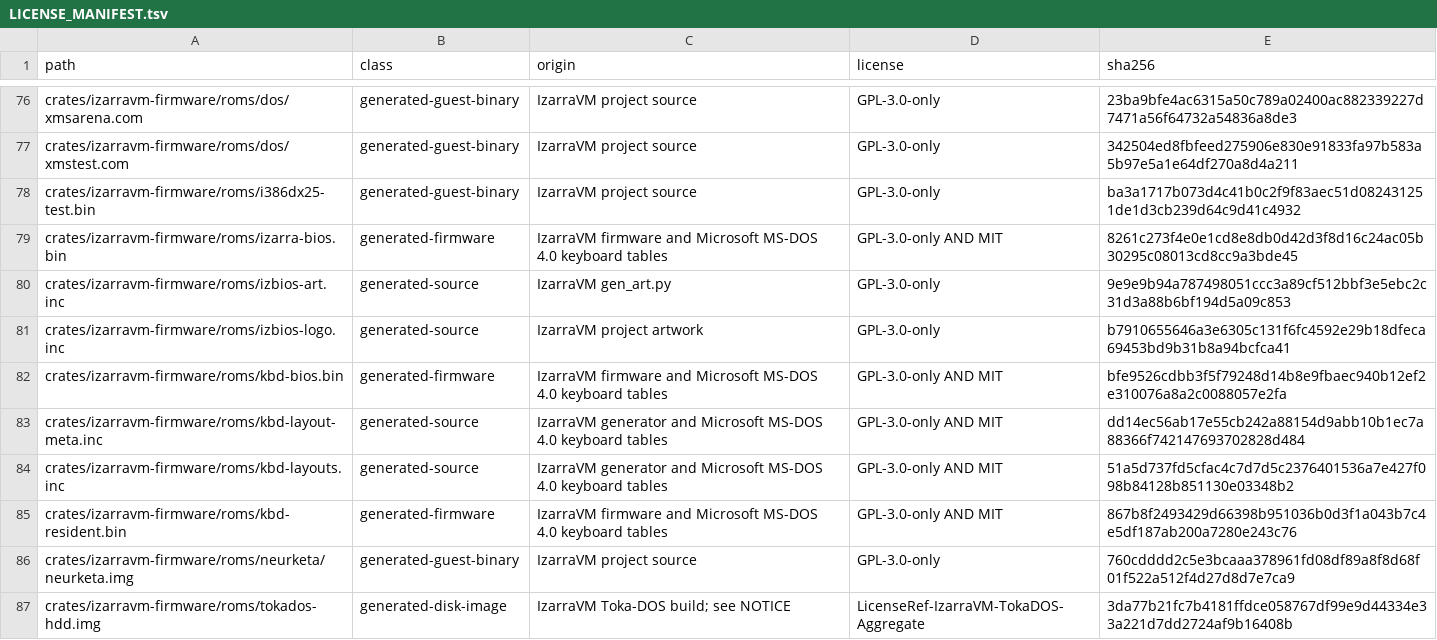
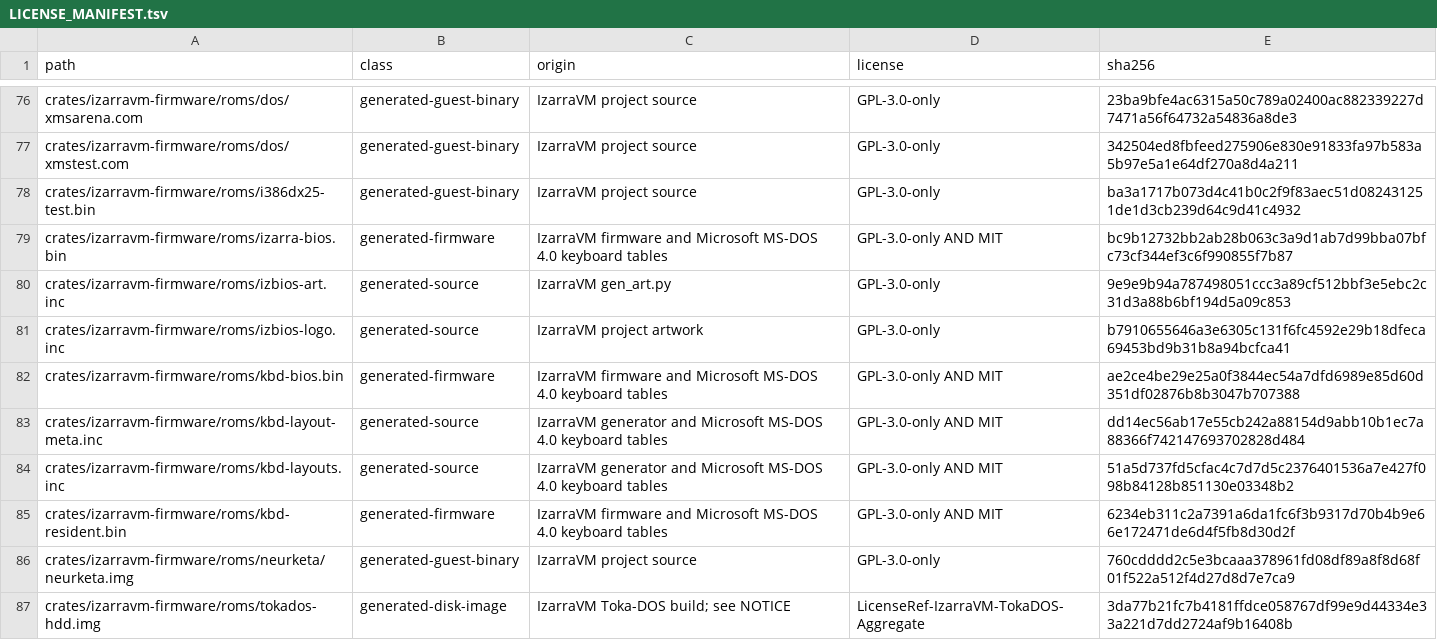
Before and after one commit to vorvek/IzarraVM, a TSV file: LICENSE_MANIFEST.tsv, drawn as a sheet; only a part is shown, gaps mark what is left out.

Commit message:
Ignore unknown make codes in the BIOS key handler
Make codes of 59h and above have no layout entry. The INT 9 handler now ends the interrupt for them without an enqueue. Before, code 73h entered the ring as 7300h, which programs read as Ctrl-Left.

```diff
--- a/LICENSE_MANIFEST.tsv
+++ b/LICENSE_MANIFEST.tsv
@@ -78,9 +78,9 @@ crates/izarravm-firmware/roms/dos/xmstest.com	generated-guest-binary	IzarraVM pr
 crates/izarravm-firmware/roms/i386dx25-test.bin	generated-guest-binary	IzarraVM project source	GPL-3.0-only	ba3a1717b073d4c41b0c2f9f83aec51d082431251de1d3cb239d64c9d41c4932
-crates/izarravm-firmware/roms/izarra-bios.bin	generated-firmware	IzarraVM firmware and Microsoft MS-DOS 4.0 keyboard tables	GPL-3.0-only AND MIT	8261c273f4e0e1cd8e8db0d42d3f8d16c24ac05b30295c08013cd8cc9a3bde45
+crates/izarravm-firmware/roms/izarra-bios.bin	generated-firmware	IzarraVM firmware and Microsoft MS-DOS 4.0 keyboard tables	GPL-3.0-only AND MIT	bc9b12732bb2ab28b063c3a9d1ab7d99bba07bfc73cf344ef3c6f990855f7b87
 crates/izarravm-firmware/roms/izbios-art.inc	generated-source	IzarraVM gen_art.py	GPL-3.0-only	9e9e9b94a787498051ccc3a89cf512bbf3e5ebc2c31d3a88b6bf194d5a09c853
 crates/izarravm-firmware/roms/izbios-logo.inc	generated-source	IzarraVM project artwork	GPL-3.0-only	b7910655646a3e6305c131f6fc4592e29b18dfeca69453bd9b31b8a94bcfca41
-crates/izarravm-firmware/roms/kbd-bios.bin	generated-firmware	IzarraVM firmware and Microsoft MS-DOS 4.0 keyboard tables	GPL-3.0-only AND MIT	bfe9526cdbb3f5f79248d14b8e9fbaec940b12ef2e310076a8a2c0088057e2fa
+crates/izarravm-firmware/roms/kbd-bios.bin	generated-firmware	IzarraVM firmware and Microsoft MS-DOS 4.0 keyboard tables	GPL-3.0-only AND MIT	ae2ce4be29e25a0f3844ec54a7dfd6989e85d60d351df02876b8b3047b707388
 crates/izarravm-firmware/roms/kbd-layout-meta.inc	generated-source	IzarraVM generator and Microsoft MS-DOS 4.0 keyboard tables	GPL-3.0-only AND MIT	dd14ec56ab17e55cb242a88154d9abb10b1ec7a88366f742147693702828d484
 crates/izarravm-firmware/roms/kbd-layouts.inc	generated-source	IzarraVM generator and Microsoft MS-DOS 4.0 keyboard tables	GPL-3.0-only AND MIT	51a5d737fd5cfac4c7d7d5c2376401536a7e427f098b84128b851130e03348b2
-crates/izarravm-firmware/roms/kbd-resident.bin	generated-firmware	IzarraVM firmware and Microsoft MS-DOS 4.0 keyboard tables	GPL-3.0-only AND MIT	867b8f2493429d66398b951036b0d3f1a043b7c4e5df187ab200a7280e243c76
+crates/izarravm-firmware/roms/kbd-resident.bin	generated-firmware	IzarraVM firmware and Microsoft MS-DOS 4.0 keyboard tables	GPL-3.0-only AND MIT	6234eb311c2a7391a6da1fc6f3b9317d70b4b9e66e172471de6d4f5fb8d30d2f
 crates/izarravm-firmware/roms/neurketa/neurketa.img	generated-guest-binary	IzarraVM project source	GPL-3.0-only	760cdddd2c5e3bcaaa378961fd08df89a8f8d68f01f522a512f4d27d8d7e7ca9
```
Also changed, not shown: 5 other files.
